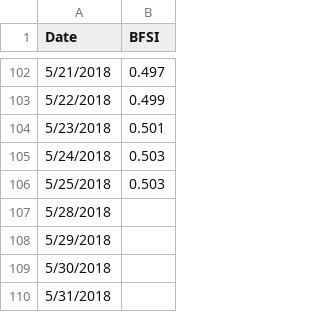
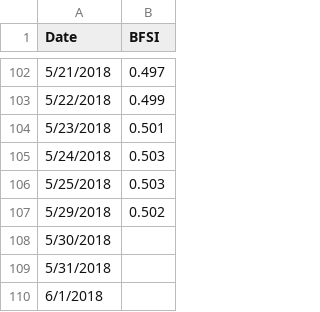
Before and after one commit to Libardo1/telafinance, a CSV file: static/data/bfsi2018.csv, drawn as a sheet; only a part is shown, gaps mark what is left out; the shorter side is filled out with more unchanged rows.

```diff
--- a/static/data/bfsi2018.csv
+++ b/static/data/bfsi2018.csv
@@ -106,4 +106,3 @@ Date,BFSI
 5/25/2018,0.503
-5/28/2018,
-5/29/2018,
+5/29/2018,0.502
 5/30/2018,
```
Also changed, not shown: static/data/bfsi.csv, static/data/gdp18q1.csv, 3 other files.
